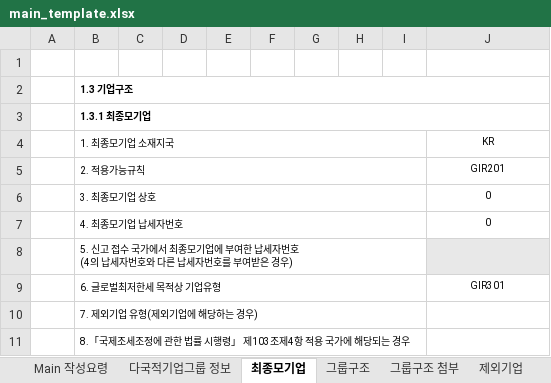
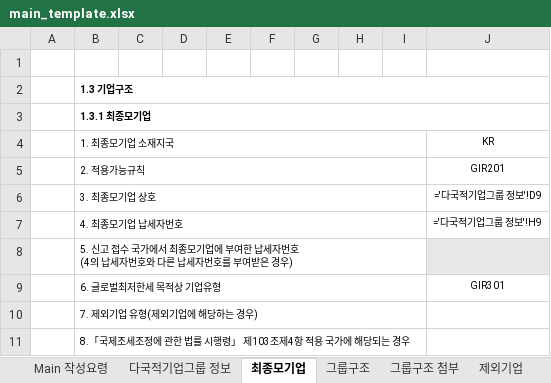
Before and after one commit to matricist/globe-xml-mapper, an Excel workbook: Resources/main_template.xlsx, sheet 최종모기업, drawn as a sheet; values as stored, in another font and other column widths than the file's, no borders; formulas without a stored value are shown as written; the diff names each change by its address in the sheet, - before the commit and + after, or states it on an @@ line.

```diff
--- a/Resources/main_template.xlsx (sheet 최종모기업)
+++ b/Resources/main_template.xlsx (sheet 최종모기업)
-J6 (KR): 0
+J6 (KR): ='다국적기업그룹 정보'!D9
-J7 (KR): 0
+J7 (KR): ='다국적기업그룹 정보'!H9
```
Also changed, not shown: sheet 적용면제, Resources/entity_template.xlsx, 6 other files.
